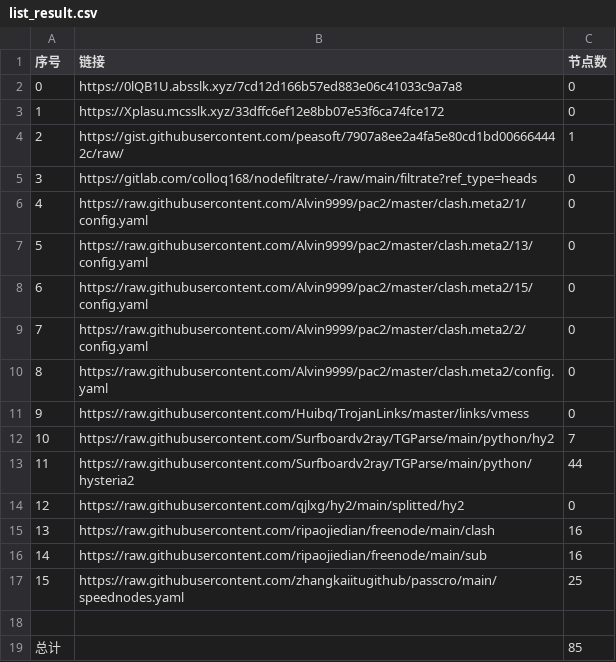
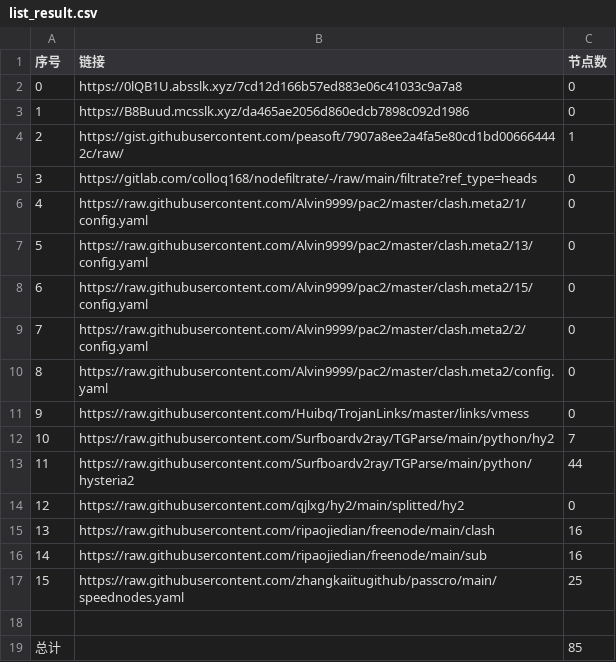
Before and after one commit to gp5061127/NoMoreWalls, a CSV file: list_result.csv, drawn as a sheet.

```diff
--- a/list_result.csv
+++ b/list_result.csv
@@ -2,3 +2,3 @@
 0,https://0lQB1U.absslk.xyz/7cd12d166b57ed883e06c41033c9a7a8,0
-1,https://Xplasu.mcsslk.xyz/33dffc6ef12e8bb07e53f6ca74fce172,0
+1,https://B8Buud.mcsslk.xyz/da465ae2056d860edcb7898c092d1986,0
 2,https://gist.githubusercontent.com/peasoft/7907a8ee2a4fa5e80cd1bd006664442c/raw/,1
```
Also changed, not shown: 3 other files.
